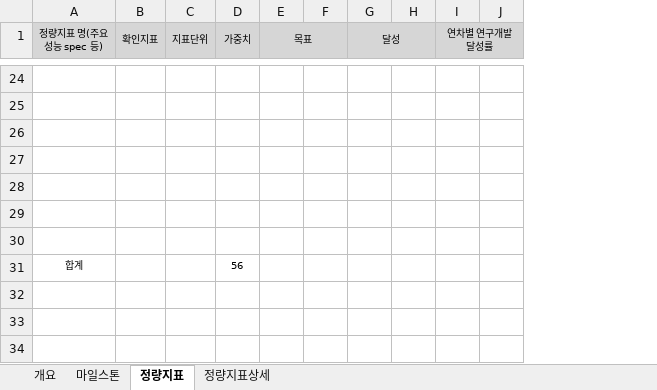
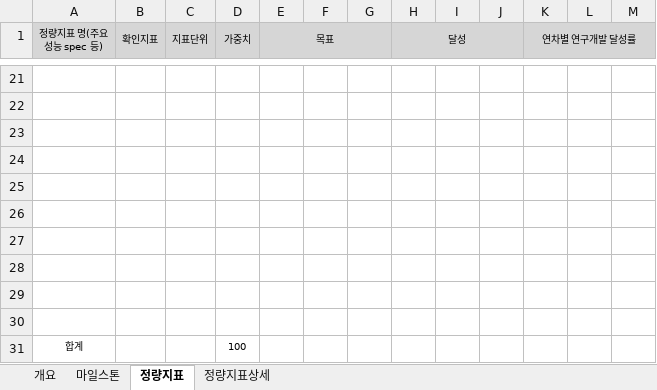
Before and after one commit to neurophet-inyeong/RND-Dashboard, an Excel workbook: projects/RS-2024-00507182.xlsx, sheet 정량지표, drawn as a sheet; only a part is shown, gaps mark what is left out; values as stored, in another font and other column widths than the file's, no borders; conditional formats not drawn; removed rows and columns are numbered as before the commit, all else as after; the diff covers the shown part only; the diff names each change by its address in the sheet, - before the commit and + after, or states it on an @@ line.

```diff
--- a/projects/RS-2024-00507182.xlsx (sheet 정량지표)
+++ b/projects/RS-2024-00507182.xlsx (sheet 정량지표)
+column G, empty
-column H, empty
+column I, empty
+column J, empty
+column L, empty
+row 28: (empty)
+row 29: (empty)
+row 30: (empty)
-D31 (가중치): 56
+D31 (가중치): 100
```
Also changed, not shown: 12 added rows and 15 removed rows elsewhere in this sheet, sheet 마일스톤, sheet 개요, sheet 정량지표상세, formulas that keep their value.
